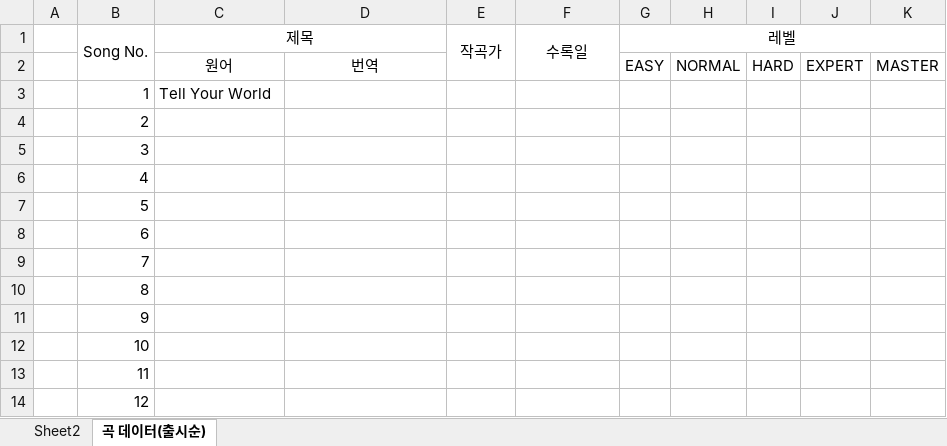
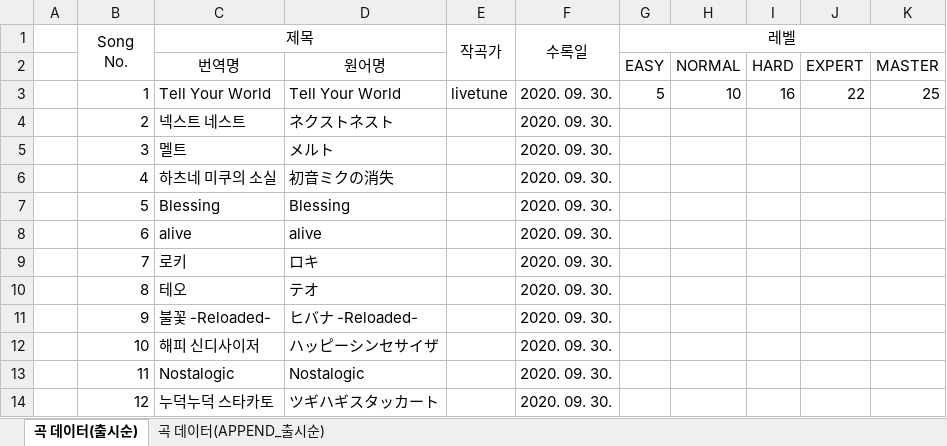
Before and after one commit to Dev-luto/proseka_Rating, an Excel workbook: song(v.10-24).xlsx, sheet 곡 데이터(출시순), drawn as a sheet; only a part is shown; values as stored, in another font and other column widths than the file's, no borders; ↵ is a line break in a cell; the diff covers the shown part only; the diff names each change by its address in the sheet, - before the commit and + after, or states it on an @@ line.

```diff
--- a/song(v.10-24).xlsx (sheet 곡 데이터(출시순))
+++ b/song(v.10-24).xlsx (sheet 곡 데이터(출시순))
-sheet tab: Sheet2
+sheet tab: 곡 데이터(APPEND_출시순)
-B1: Song No.
+B1: Song ↵ No.
-C2 (제목): 원어
+C2 (제목): 번역명
-D2: 번역
+D2: 원어명
-D3: (empty)
+D3: Tell Your World
-E3 (작곡가): (empty)
+E3 (작곡가): livetune
-F3:F14 (수록일): (empty)
+F3:F14 (수록일): 2020. 09. 30.
-G3 (레벨): (empty)
+G3 (레벨): 5
-H3: (empty)
+H3: 10
-I3: (empty)
+I3: 16
-J3: (empty)
+J3: 22
-K3: (empty)
+K3: 25
-C4 (제목): (empty)
+C4 (제목): 넥스트 네스트
-D4: (empty)
+D4: ネクストネスト
-C5 (제목): (empty)
+C5 (제목): 멜트
-D5: (empty)
+D5: メルト
-C6 (제목): (empty)
+C6 (제목): 하츠네 미쿠의 소실
-D6: (empty)
+D6: 初音ミクの消失
-C7 (제목): (empty)
+C7 (제목): Blessing
-D7: (empty)
+D7: Blessing
-C8 (제목): (empty)
+C8 (제목): alive
-D8: (empty)
+D8: alive
-C9 (제목): (empty)
+C9 (제목): 로키
-D9: (empty)
+D9: ロキ
-C10 (제목): (empty)
+C10 (제목): 테오
-D10: (empty)
+D10: テオ
-C11 (제목): (empty)
+C11 (제목): 불꽃 -Reloaded-
-D11: (empty)
+D11: ヒバナ -Reloaded-
-C12 (제목): (empty)
+C12 (제목): 해피 신디사이저
-D12: (empty)
+D12: ハッピーシンセサイザ
-C13 (제목): (empty)
+C13 (제목): Nostalogic
-D13: (empty)
+D13: Nostalogic
-C14 (제목): (empty)
+C14 (제목): 누덕누덕 스타카토
-D14: (empty)
+D14: ツギハギスタッカート
```
Also changed, not shown: 100 added rows, 1416 edited cells and cell formats elsewhere in this sheet, song DB(v_24.10.26).xlsx.
